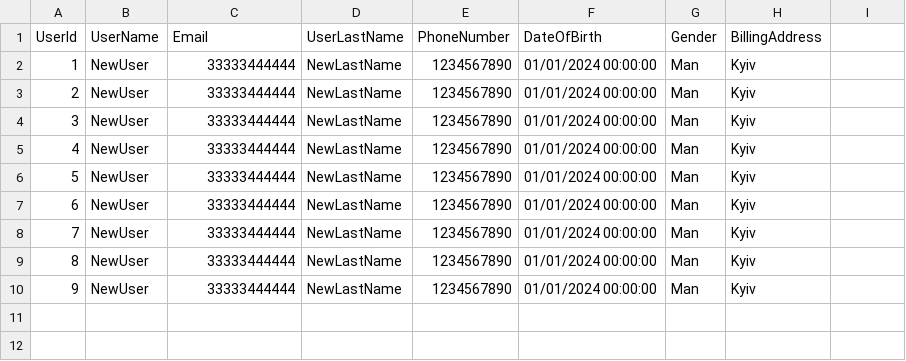
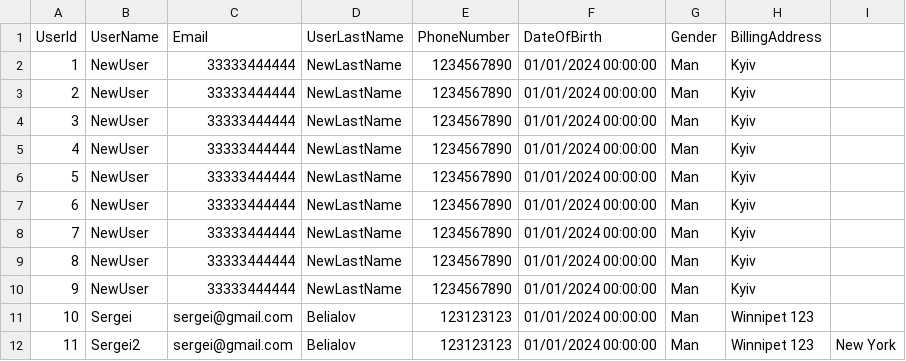
Before and after one commit to lebid-ol/RESTO_API, a CSV file: BankAccounts/users.csv, drawn as a sheet.

```diff
--- a/BankAccounts/users.csv
+++ b/BankAccounts/users.csv
@@ -10 +10,3 @@ UserId,UserName,Email,UserLastName,PhoneNumber,DateOfBirth,Gender,BillingAddress
 9,NewUser,33333444444,NewLastName,1234567890,01/01/2024 00:00:00,Man,Kyiv
+10,Sergei,sergei@gmail.com,Belialov,123123123,01/01/2024 00:00:00,Man,Winnipet 123
+11,Sergei2,sergei@gmail.com,Belialov,123123123,01/01/2024 00:00:00,Man,Winnipet 123,New York
```
Also changed, not shown: BankAccounts/accounts.csv, 10 other files.
